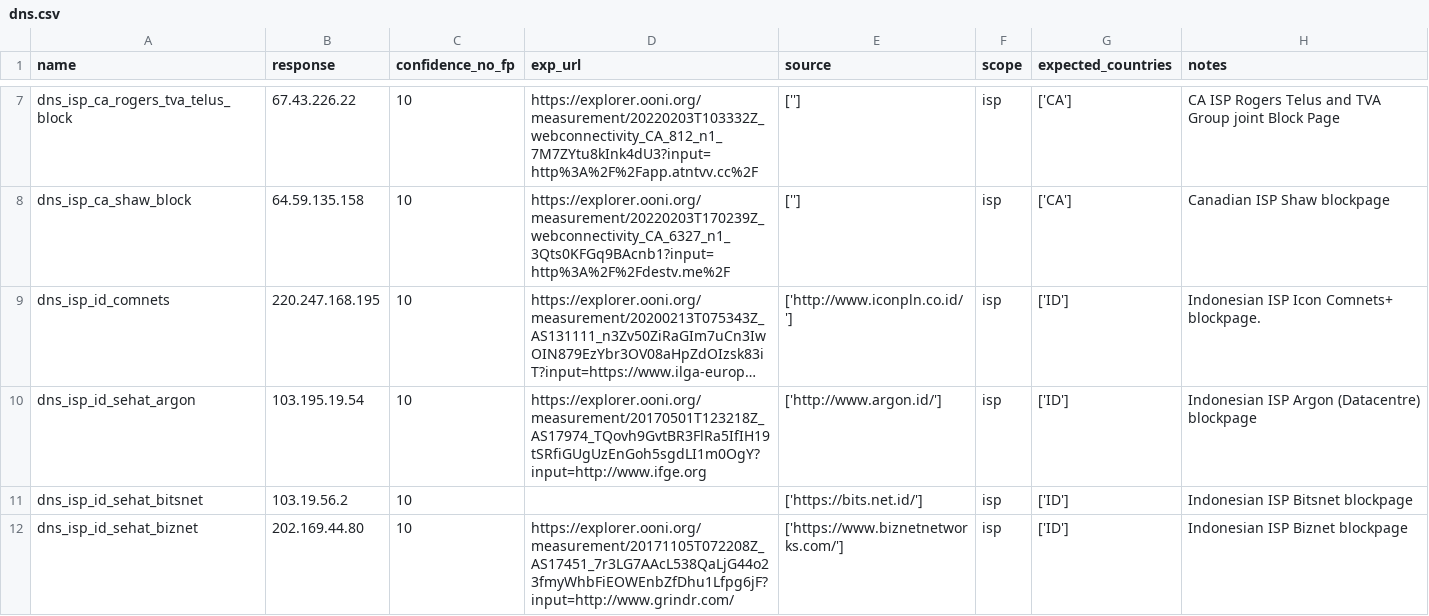
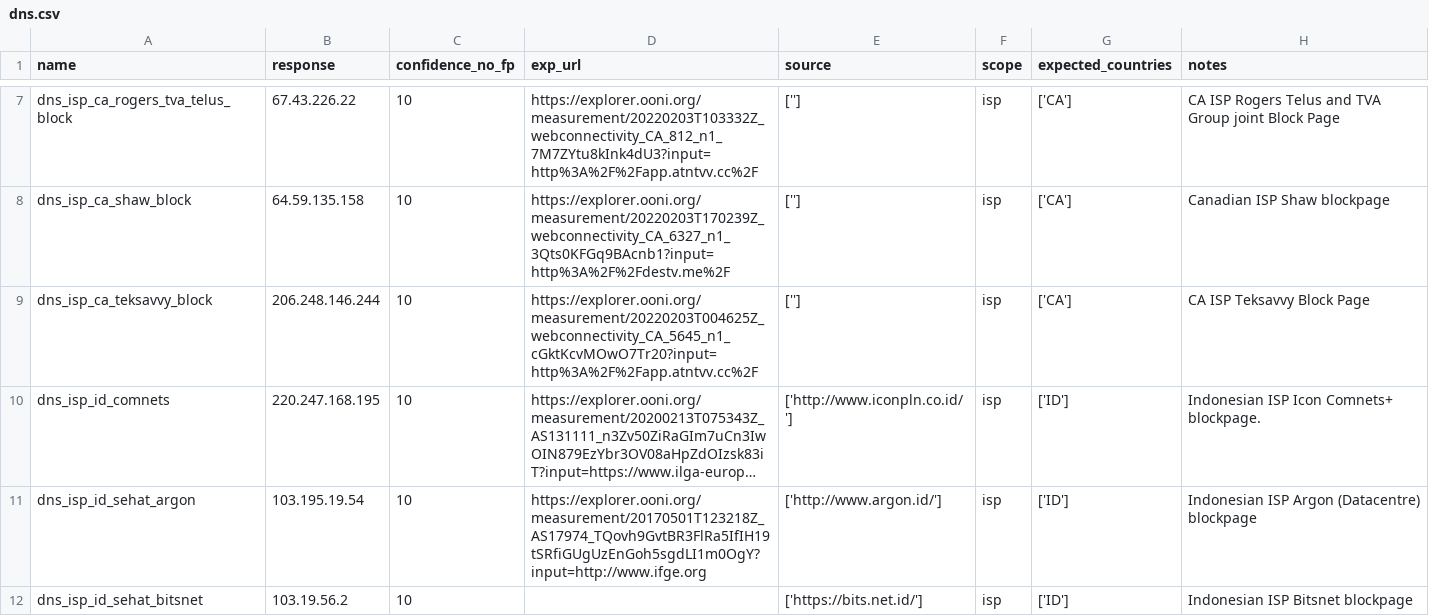
Before and after one commit to citizenlab/filtering-annotations, a CSV file: data/v1/dns.csv, drawn as a sheet; only a part is shown, gaps mark what is left out; the shorter side is filled out with more unchanged rows; long unchanged cells end in …; the diff names each change by its address in the sheet, - before the commit and + after, or states it on an @@ line.

```diff
--- a/data/v1/dns.csv
+++ b/data/v1/dns.csv
+row 9: dns_isp_ca_teksavvy_block | 206.248.146.244 | 10 | https://explorer.ooni.org/measurement/20220203T004625Z_webconnectivity_CA_5645_n1_cGktKcvMOwO7Tr20?input=http%3A%2F%2Fapp.atntvv.cc%2F | [''] | isp | ['CA'] | CA ISP Teksavvy Block Page
```
Also changed, not shown: data/v1/http.csv, 5 other files.
